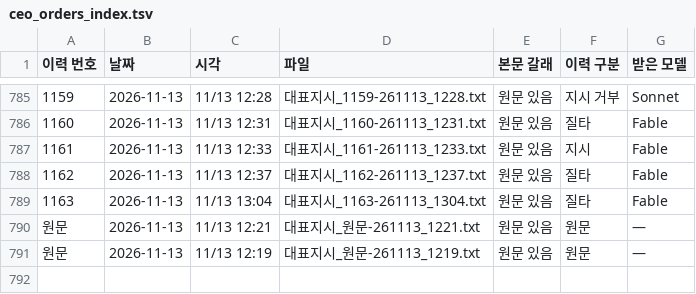
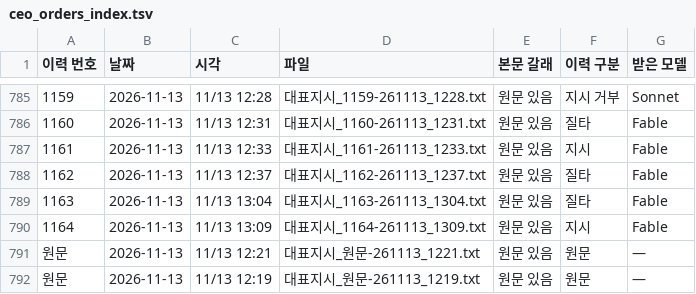
Before and after one commit to Kimsoowhan/hiven-ai-site, a TSV file: cowork/ctl/ceo_orders_index.tsv, drawn as a sheet; only a part is shown, gaps mark what is left out; the diff names each change by its address in the sheet, - before the commit and + after, or states it on an @@ line.

```diff
--- a/cowork/ctl/ceo_orders_index.tsv
+++ b/cowork/ctl/ceo_orders_index.tsv
+row 790: 1164 | 2026-11-13 | 11/13 13:09 | 대표지시_1164-261113_1309.txt | 원문 있음 | 지시 | Fable
```
Also changed, not shown: cowork/ctl/action_lifecycle.tsv, cowork/ctl/model_control_history.tsv, 8 other files.
